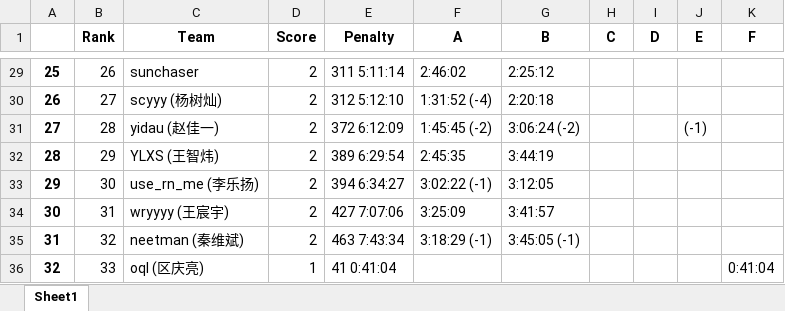
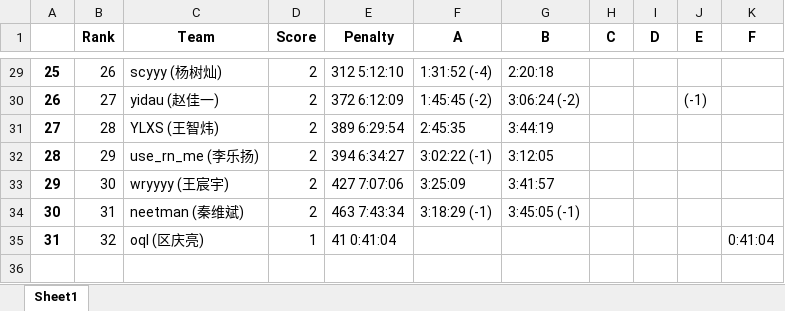
Before and after one commit to selfmade-softs/BUPT-ACM-2024-winter, an Excel workbook: ranks/BUPT 2024 Winter Welcome Wagon #1.xlsx, sheet Sheet1, drawn as a sheet; only a part is shown, gaps mark what is left out; values as stored, in another font and other column widths than the file's, no borders; removed rows and columns are numbered as before the commit, all else as after; the diff covers the shown part only; the diff names each change by its address in the sheet, - before the commit and + after, or states it on an @@ line.

```diff
--- a/ranks/BUPT 2024 Winter Welcome Wagon #1.xlsx (sheet Sheet1)
+++ b/ranks/BUPT 2024 Winter Welcome Wagon #1.xlsx (sheet Sheet1)
-C29 (Team): sunchaser
+C29 (Team): scyyy (杨树灿)
-E29 (Penalty): 311 5:11:14
+E29 (Penalty): 312 5:12:10
-F29 (A): 2:46:02
+F29 (A): 1:31:52 (-4)
-G29 (B): 2:25:12
+G29 (B): 2:20:18
-C30 (Team): scyyy (杨树灿)
+C30 (Team): yidau (赵佳一)
-E30 (Penalty): 312 5:12:10
+E30 (Penalty): 372 6:12:09
-F30 (A): 1:31:52 (-4)
+F30 (A): 1:45:45 (-2)
-G30 (B): 2:20:18
+G30 (B): 3:06:24 (-2)
-J30 (E): (empty)
+J30 (E): (-1)
-C31 (Team): yidau (赵佳一)
+C31 (Team): YLXS (王智炜)
-E31 (Penalty): 372 6:12:09
+E31 (Penalty): 389 6:29:54
-F31 (A): 1:45:45 (-2)
+F31 (A): 2:45:35
-G31 (B): 3:06:24 (-2)
+G31 (B): 3:44:19
-J31 (E): (-1)
+J31 (E): (empty)
-C32 (Team): YLXS (王智炜)
+C32 (Team): use_rn_me (李乐扬)
-E32 (Penalty): 389 6:29:54
+E32 (Penalty): 394 6:34:27
-F32 (A): 2:45:35
+F32 (A): 3:02:22 (-1)
-G32 (B): 3:44:19
+G32 (B): 3:12:05
-C33 (Team): use_rn_me (李乐扬)
+C33 (Team): wryyyy (王宸宇)
-E33 (Penalty): 394 6:34:27
+E33 (Penalty): 427 7:07:06
-F33 (A): 3:02:22 (-1)
+F33 (A): 3:25:09
-G33 (B): 3:12:05
+G33 (B): 3:41:57
-C34 (Team): wryyyy (王宸宇)
+C34 (Team): neetman (秦维斌)
-E34 (Penalty): 427 7:07:06
+E34 (Penalty): 463 7:43:34
-F34 (A): 3:25:09
+F34 (A): 3:18:29 (-1)
-G34 (B): 3:41:57
+G34 (B): 3:45:05 (-1)
-row 35: 31 | 32 | neetman (秦维斌) | 2 | 463 7:43:34 | 3:18:29 (-1) | 3:45:05 (-1)
@@ column A renumbered from row 35 down @@
-B35 (Rank): 33
+B35 (Rank): 32
```
Also changed, not shown: 32 edited cells elsewhere in this sheet, ranks/BUPT 2024 Winter Welcome Wagon #2.xlsx, record.xlsx.
